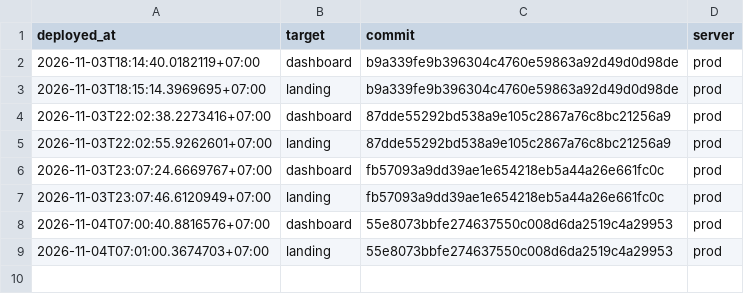
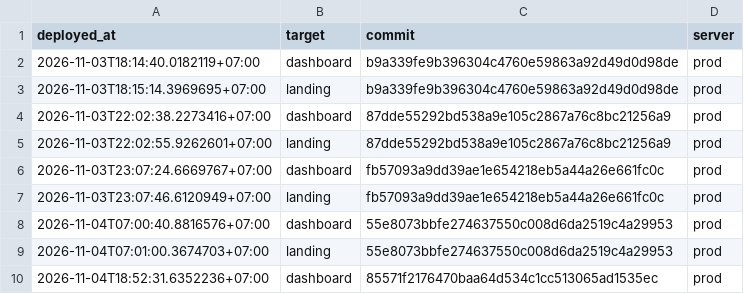
Before and after one commit to nguyenduc216/todoX-Dashboard-SaaS, a TSV file: deploy/deploy-ledger.tsv, drawn as a sheet; the diff names each change by its address in the sheet, - before the commit and + after, or states it on an @@ line.

```diff
--- a/deploy/deploy-ledger.tsv
+++ b/deploy/deploy-ledger.tsv
+row 10: 2026-11-04T18:52:31.6352236+07:00 | dashboard | 85571f2176470baa64d534c1cc513065ad1535ec | prod
```
